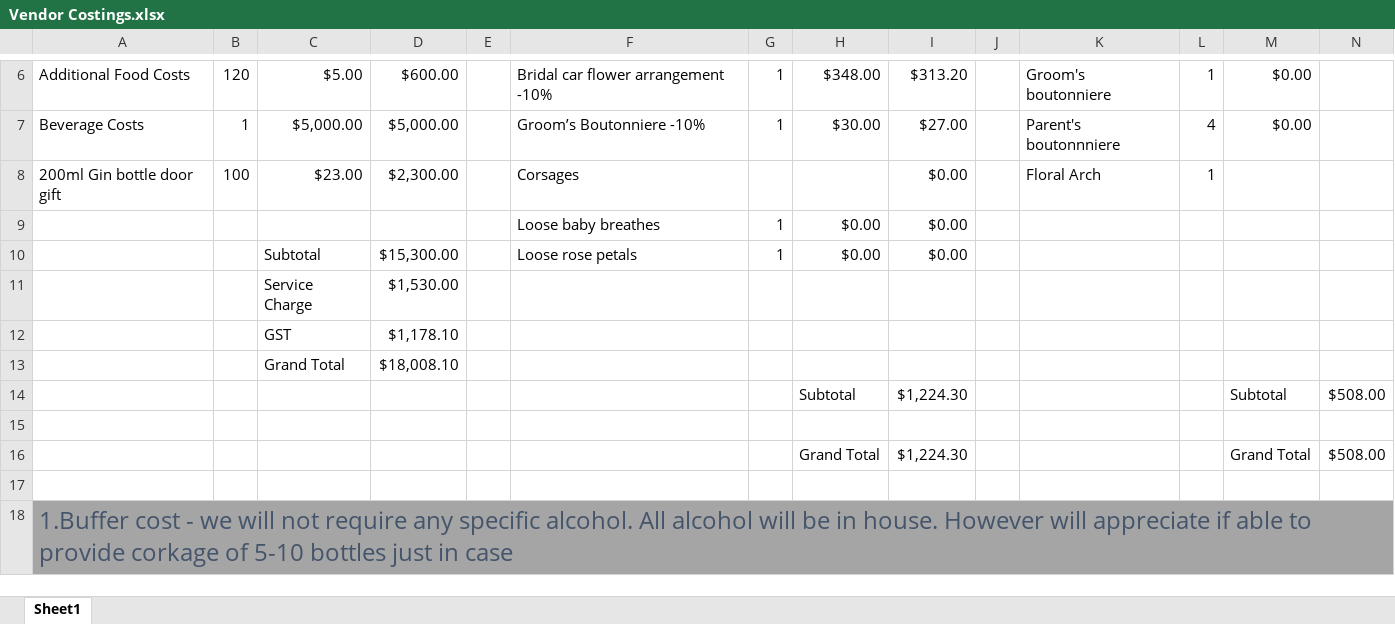
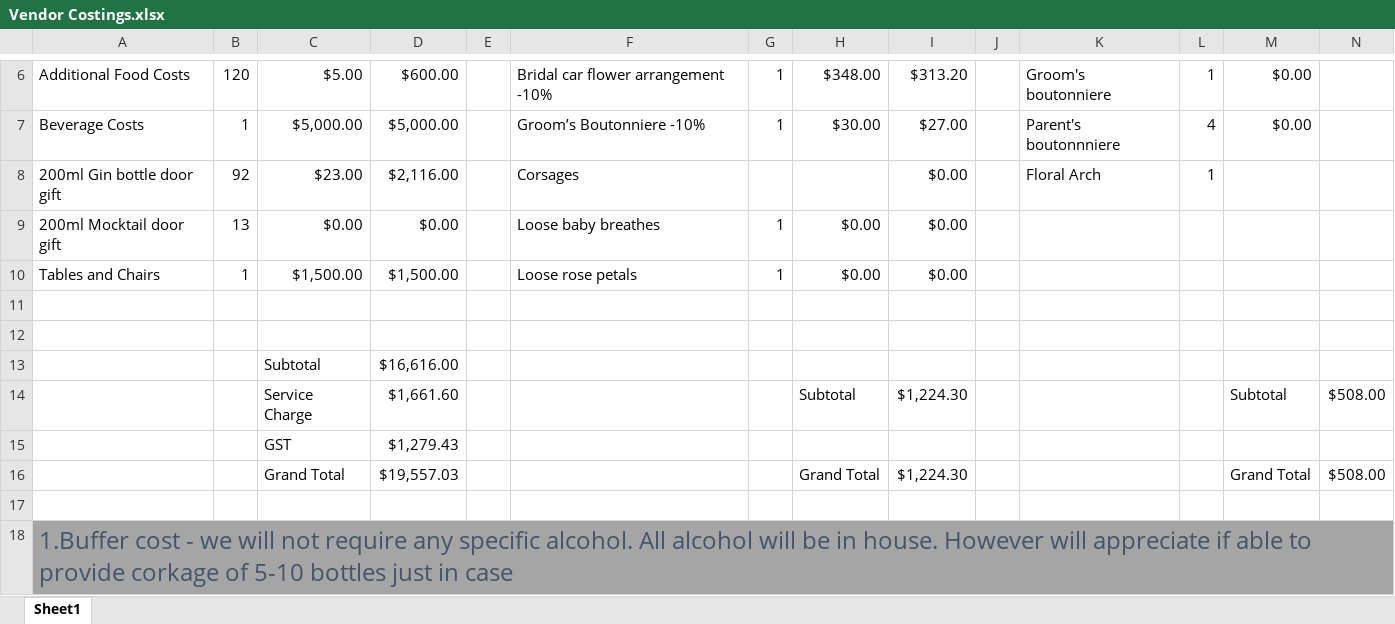
Before and after one commit to Gummibearssss/About, an Excel workbook: Wedding/Vendor Costings.xlsx, sheet Sheet1, drawn as a sheet; only a part is shown, gaps mark what is left out; values as stored, in another font and other column widths than the file's, no borders; removed rows and columns are numbered as before the commit, all else as after; the diff names each change by its address in the sheet, - before the commit and + after, or states it on an @@ line.

Commit message:
Update Vendor Costings.xlsx

```diff
--- a/Wedding/Vendor Costings.xlsx (sheet Sheet1)
+++ b/Wedding/Vendor Costings.xlsx (sheet Sheet1)
-B8: 100
+B8: 92
-D8: $2,300.00
+D8: $2,116.00
-A9: (empty)
+A9: 200ml Mocktail door gift
-B9: (empty)
+B9: 13
-C9: (empty)
+C9: $0.00
-D9: (empty)
+D9: $0.00
-A10: (empty)
+A10: Tables and Chairs
-B10: (empty)
+B10: 1
-C10: Subtotal
+C10: $1,500.00
-D10: $15,300.00
+D10: $1,500.00
-row 11:  |  | Service Charge | $1,530.00
-row 12:  |  | GST | $1,178.10
-row 13:  |  | Grand Total | $18,008.10
-row 14:  |  |  |  |  |  |  | Subtotal | $1,224.30 |  |  |  | Subtotal | $508.00
+row 12: (empty)
+row 13:  |  | Subtotal | $16,616.00
+row 14:  |  | Service Charge | $1,661.60 |  |  |  | Subtotal | $1,224.30 |  |  |  | Subtotal | $508.00
+row 15:  |  | GST | $1,279.43
-C16: (empty)
+C16: Grand Total
-D16: (empty)
+D16: $19,557.03
```
